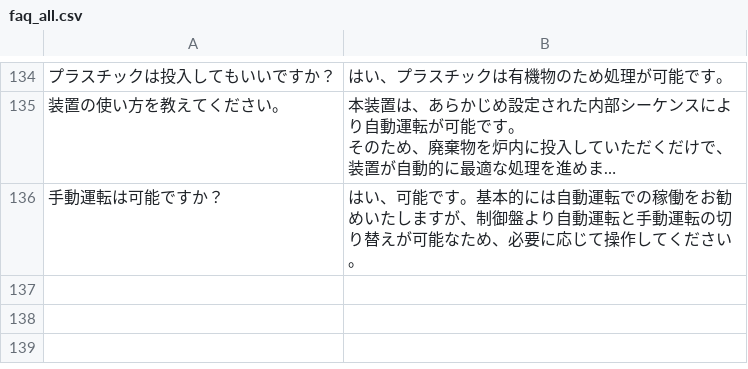
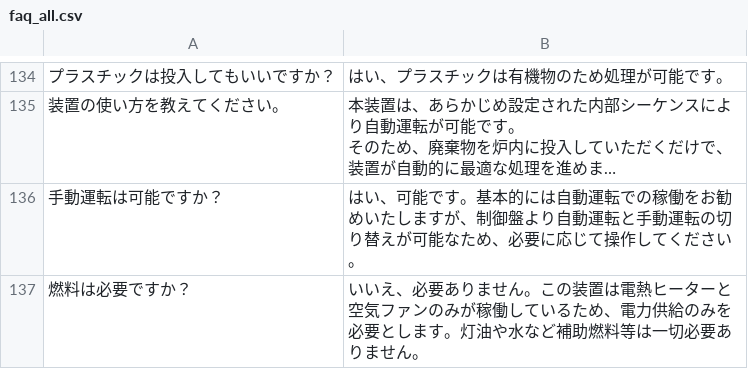
Before and after one commit to nanoha-326/LRAD, a CSV file: faq_all.csv, drawn as a sheet; only a part is shown, gaps mark what is left out; long unchanged cells end in …; the diff names each change by its address in the sheet, - before the commit and + after, or states it on an @@ line.

Commit message:
Add files via upload

```diff
--- a/faq_all.csv
+++ b/faq_all.csv
+row 137: 燃料は必要ですか？ | いいえ、必要ありません。この装置は電熱ヒーターと空気ファンのみが稼働しているため、電力供給のみを必要とします。灯油や水など補助燃料等は一切必要ありません。
```
